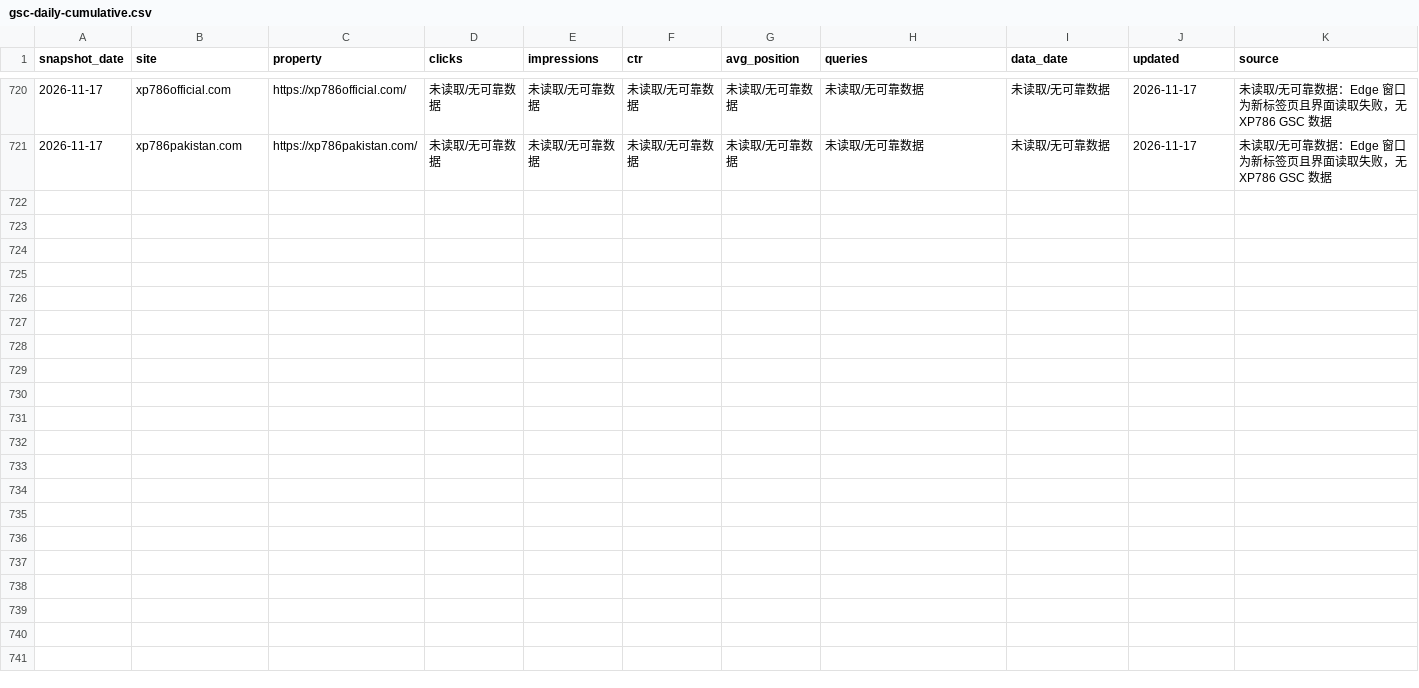
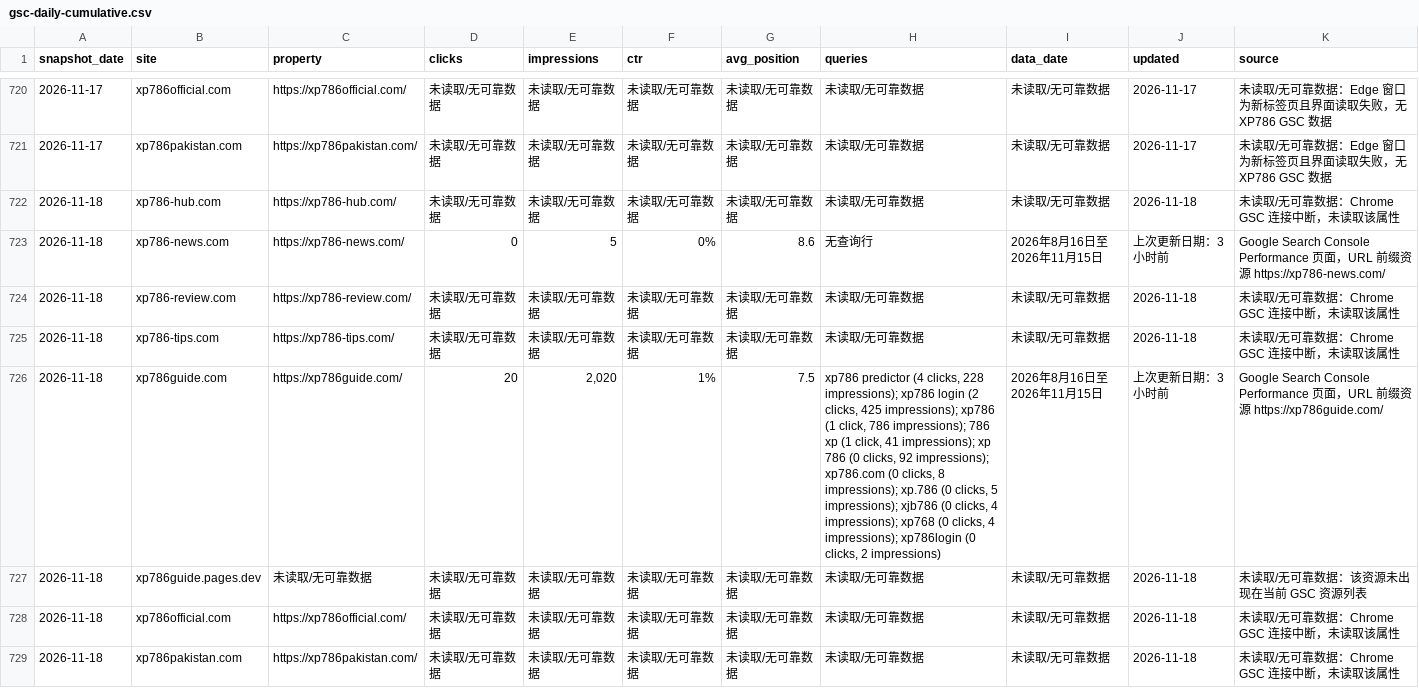
Before and after one commit to liu061199-ship-it/bulk-site-factory, a CSV file: output/gsc-daily-cumulative.csv, drawn as a sheet; only a part is shown, gaps mark what is left out.

```diff
--- a/output/gsc-daily-cumulative.csv
+++ b/output/gsc-daily-cumulative.csv
@@ -721 +721,9 @@
 "2026-11-17","xp786pakistan.com","https://xp786pakistan.com/","未读取/无可靠数据","未读取/无可靠数据","未读取/无可靠数据","未读取/无可靠数据","未读取/无可靠数据","未读取/无可靠数据","2026-11-17","未读取/无可靠数据：Edge 窗口为新标签页且界面读取失败，无 XP786 GSC 数据"
+"2026-11-18","xp786-hub.com","https://xp786-hub.com/","未读取/无可靠数据","未读取/无可靠数据","未读取/无可靠数据","未读取/无可靠数据","未读取/无可靠数据","未读取/无可靠数据","2026-11-18","未读取/无可靠数据：Chrome GSC 连接中断，未读取该属性"
+"2026-11-18","xp786-news.com","https://xp786-news.com/","0","5","0%","8.6","无查询行","2026年8月16日至2026年11月15日","上次更新日期：3小时前","Google Search Console Performance 页面，URL 前缀资源 https://xp786-news.com/"
+"2026-11-18","xp786-review.com","https://xp786-review.com/","未读取/无可靠数据","未读取/无可靠数据","未读取/无可靠数据","未读取/无可靠数据","未读取/无可靠数据","未读取/无可靠数据","2026-11-18","未读取/无可靠数据：Chrome GSC 连接中断，未读取该属性"
+"2026-11-18","xp786-tips.com","https://xp786-tips.com/","未读取/无可靠数据","未读取/无可靠数据","未读取/无可靠数据","未读取/无可靠数据","未读取/无可靠数据","未读取/无可靠数据","2026-11-18","未读取/无可靠数据：Chrome GSC 连接中断，未读取该属性"
+"2026-11-18","xp786guide.com","https://xp786guide.com/","20","2,020","1%","7.5","xp786 predictor (4 clicks, 228 impressions); xp786 login (2 clicks, 425 impressions); xp786 (1 click, 786 impressions); 786 xp (1 click, 41 impressions); xp 786 (0 clicks, 92 impressions); xp786.com (0 clicks, 8 impressions); xp.786 (0 clicks, 5 impressions); xjb786 (0 clicks, 4 impressions); xp768 (0 clicks, 4 impressions); xp786login (0 clicks, 2 impressions)","2026年8月16日至2026年11月15日","上次更新日期：3小时前","Google Search Console Performance 页面，URL 前缀资源 https://xp786guide.com/"
+"2026-11-18","xp786guide.pages.dev","未读取/无可靠数据","未读取/无可靠数据","未读取/无可靠数据","未读取/无可靠数据","未读取/无可靠数据","未读取/无可靠数据","未读取/无可靠数据","2026-11-18","未读取/无可靠数据：该资源未出现在当前 GSC 资源列表"
+"2026-11-18","xp786official.com","https://xp786official.com/","未读取/无可靠数据","未读取/无可靠数据","未读取/无可靠数据","未读取/无可靠数据","未读取/无可靠数据","未读取/无可靠数据","2026-11-18","未读取/无可靠数据：Chrome GSC 连接中断，未读取该属性"
+"2026-11-18","xp786pakistan.com","https://xp786pakistan.com/","未读取/无可靠数据","未读取/无可靠数据","未读取/无可靠数据","未读取/无可靠数据","未读取/无可靠数据","未读取/无可靠数据","2026-11-18","未读取/无可靠数据：Chrome GSC 连接中断，未读取该属性"
```
Also changed, not shown: 1 other file.
